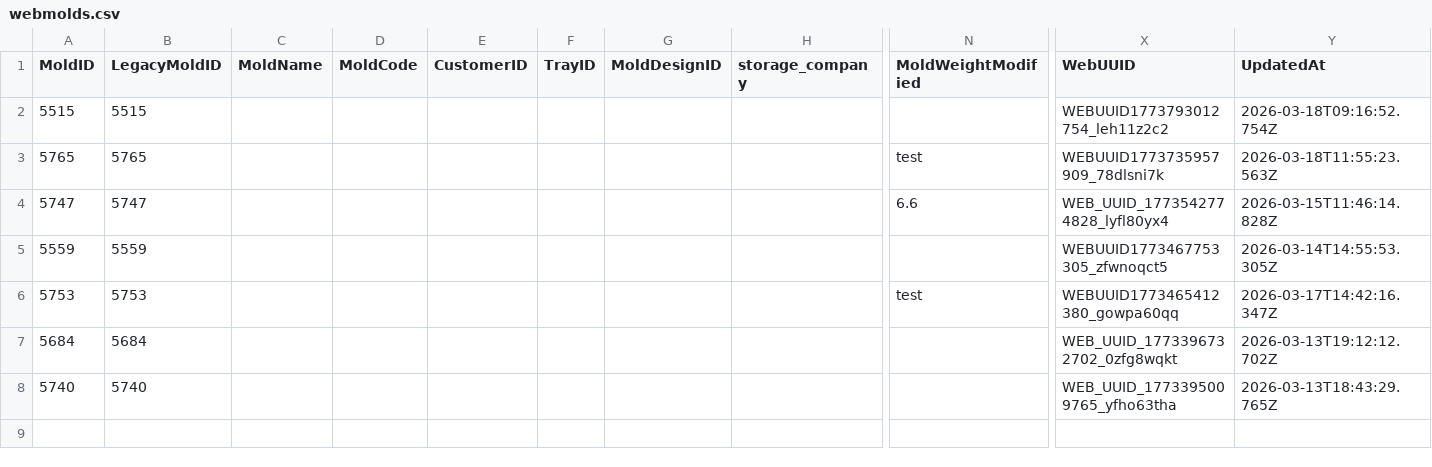
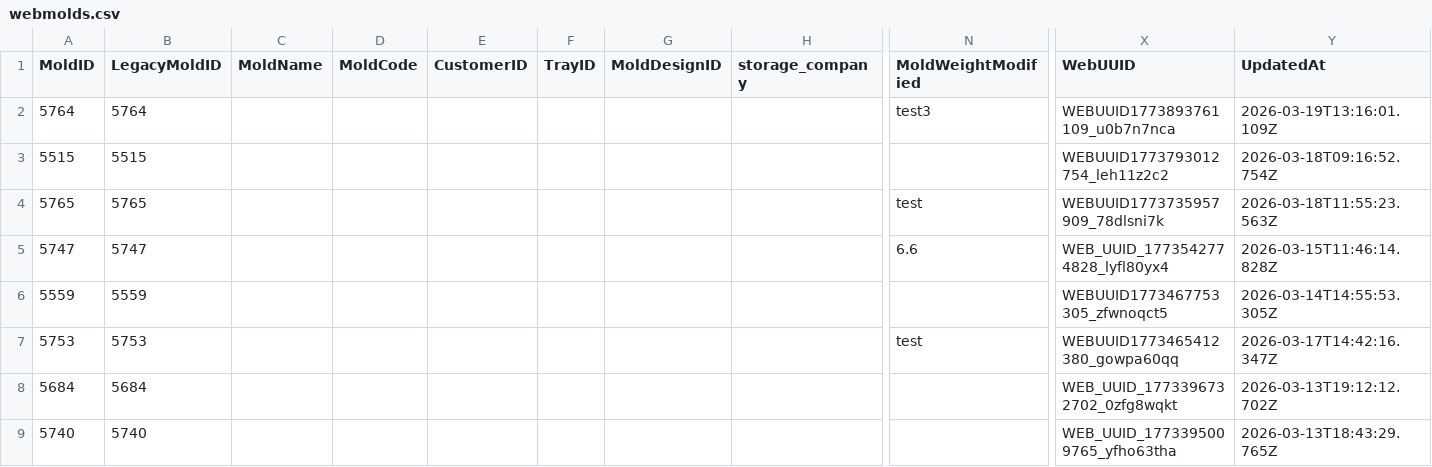
Before and after one commit to toanysd/MoldCutterSearch, a CSV file: Data/webmolds.csv, drawn as a sheet; only a part is shown, gaps mark what is left out; rows hold the shown columns only; the diff names each change by its address in the sheet, - before the commit and + after, or states it on an @@ line.

Commit message:
v8.3.0 CSV upsert webmolds.csv MoldID=5764 upsert 2026-03-19

```diff
--- a/Data/webmolds.csv
+++ b/Data/webmolds.csv
+row 2: 5764 | 5764 |  |  |  |  |  |  | test3 | WEBUUID1773893761109_u0b7n7nca | 2026-03-19T13:16:01.109Z
```
